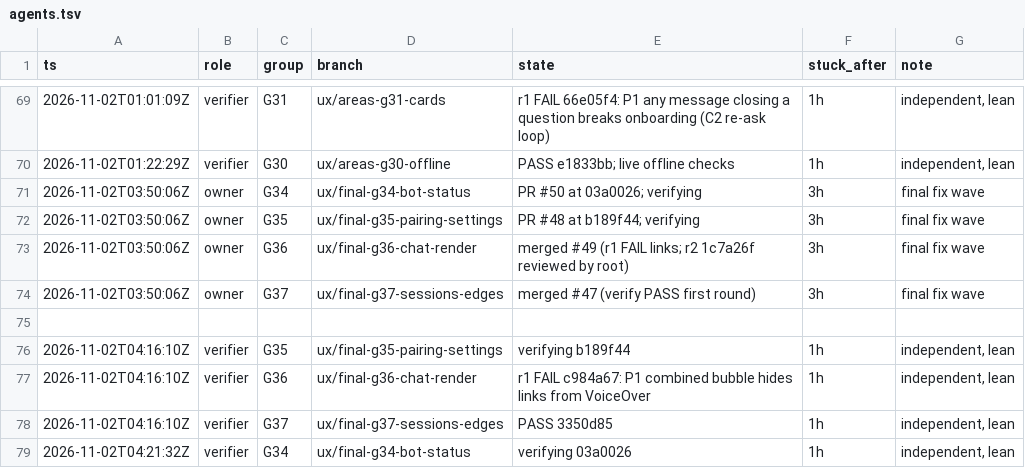
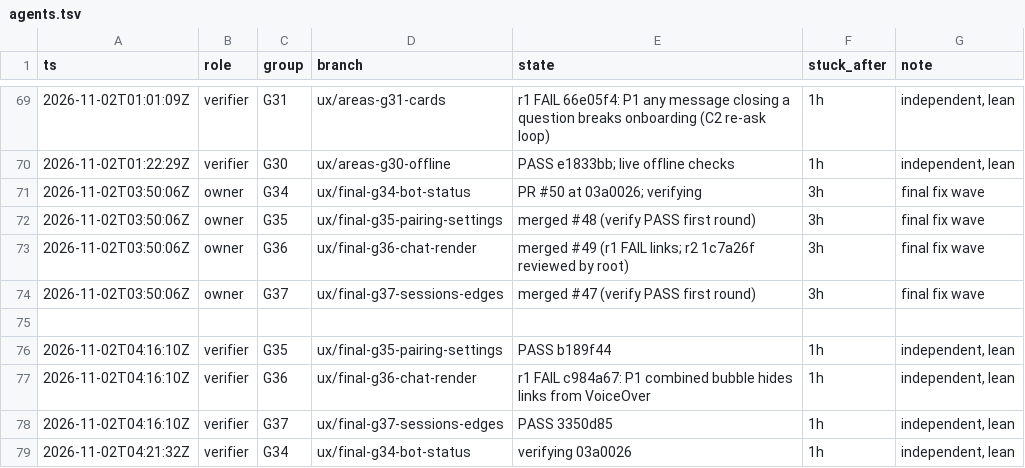
Before and after one commit to IamP5/claudio-bot, a TSV file: docs/ux-program/agents.tsv, drawn as a sheet; only a part is shown, gaps mark what is left out.

```diff
--- a/docs/ux-program/agents.tsv
+++ b/docs/ux-program/agents.tsv
@@ -71,3 +71,3 @@ ts	role	group	branch	state	stuck_after	note
 2026-11-02T03:50:06Z	owner	G34	ux/final-g34-bot-status	PR #50 at 03a0026; verifying	3h	final fix wave
-2026-11-02T03:50:06Z	owner	G35	ux/final-g35-pairing-settings	PR #48 at b189f44; verifying	3h	final fix wave
+2026-11-02T03:50:06Z	owner	G35	ux/final-g35-pairing-settings	merged #48 (verify PASS first round)	3h	final fix wave
 2026-11-02T03:50:06Z	owner	G36	ux/final-g36-chat-render	merged #49 (r1 FAIL links; r2 1c7a26f reviewed by root)	3h	final fix wave
@@ -75,3 +75,3 @@ ts	role	group	branch	state	stuck_after	note
 
-2026-11-02T04:16:10Z	verifier	G35	ux/final-g35-pairing-settings	verifying b189f44	1h	independent, lean
+2026-11-02T04:16:10Z	verifier	G35	ux/final-g35-pairing-settings	PASS b189f44	1h	independent, lean
 2026-11-02T04:16:10Z	verifier	G36	ux/final-g36-chat-render	r1 FAIL c984a67: P1 combined bubble hides links from VoiceOver	1h	independent, lean
```
Also changed, not shown: 1 other file.
